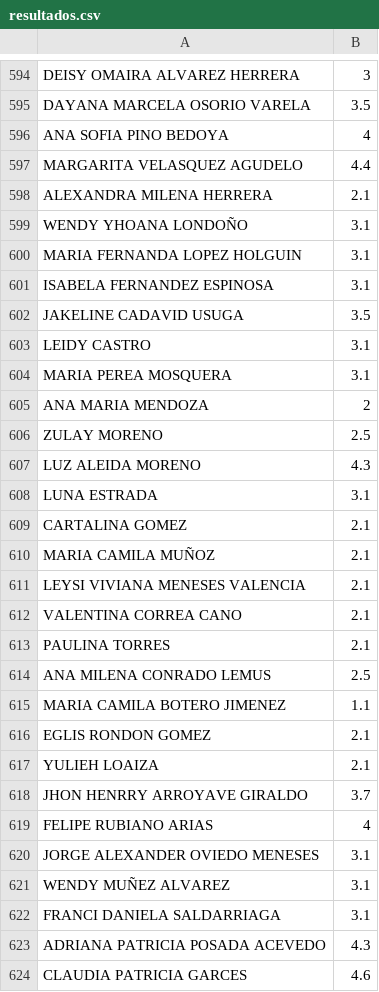
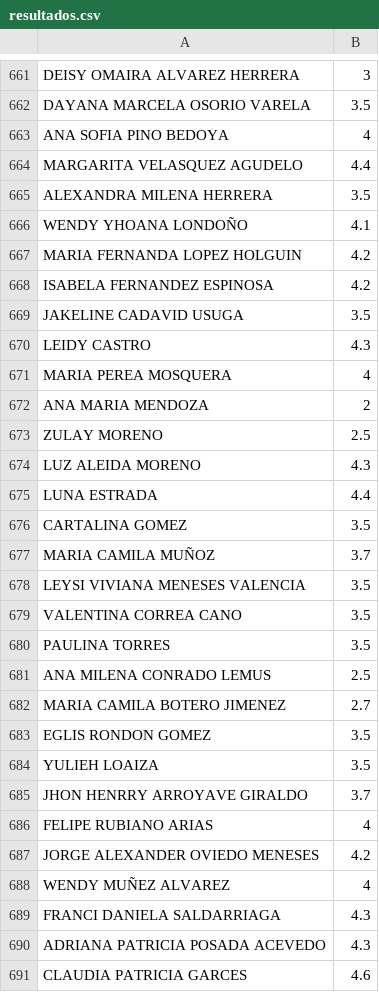
Before and after one commit to escanerunidos2026-rgb/PORTAL_UPA, a CSV file: data/resultados.csv, drawn as a sheet; only a part is shown, gaps mark what is left out; the diff covers the shown part only.

Commit message:
ACTULIZAR DATOS

```diff
--- a/data/resultados.csv
+++ b/data/resultados.csv
@@ -597,9 +664,9 @@ ANA SOFIA PINO  BEDOYA ,4
 MARGARITA VELASQUEZ AGUDELO ,4.4
-ALEXANDRA MILENA HERRERA ,2.1
-WENDY YHOANA LONDOÑO ,3.1
-MARIA FERNANDA LOPEZ HOLGUIN ,3.1
-ISABELA FERNANDEZ ESPINOSA ,3.1
+ALEXANDRA MILENA HERRERA ,3.5
+WENDY YHOANA LONDOÑO ,4.1
+MARIA FERNANDA LOPEZ HOLGUIN ,4.2
+ISABELA FERNANDEZ ESPINOSA ,4.2
 JAKELINE CADAVID USUGA ,3.5
-LEIDY CASTRO ,3.1
-MARIA PEREA MOSQUERA,3.1
+LEIDY CASTRO ,4.3
+MARIA PEREA MOSQUERA,4
 ANA MARIA MENDOZA ,2
@@ -607,17 +674,17 @@ ZULAY MORENO ,2.5
 LUZ ALEIDA MORENO ,4.3
-LUNA ESTRADA ,3.1
-CARTALINA GOMEZ ,2.1
-MARIA CAMILA MUÑOZ ,2.1
-LEYSI VIVIANA MENESES VALENCIA ,2.1
-VALENTINA CORREA CANO ,2.1
-PAULINA TORRES ,2.1
+LUNA ESTRADA ,4.4
+CARTALINA GOMEZ ,3.5
+MARIA CAMILA MUÑOZ ,3.7
+LEYSI VIVIANA MENESES VALENCIA ,3.5
+VALENTINA CORREA CANO ,3.5
+PAULINA TORRES ,3.5
 ANA MILENA CONRADO LEMUS ,2.5
-MARIA CAMILA BOTERO JIMENEZ ,1.1
-EGLIS RONDON GOMEZ ,2.1
-YULIEH LOAIZA ,2.1
+MARIA CAMILA BOTERO JIMENEZ ,2.7
+EGLIS RONDON GOMEZ ,3.5
+YULIEH LOAIZA ,3.5
 JHON HENRRY ARROYAVE GIRALDO ,3.7
 FELIPE RUBIANO ARIAS ,4
-JORGE ALEXANDER OVIEDO MENESES ,3.1
-WENDY MUÑEZ ALVAREZ ,3.1
-FRANCI DANIELA SALDARRIAGA ,3.1
+JORGE ALEXANDER OVIEDO MENESES ,4.2
+WENDY MUÑEZ ALVAREZ ,4
+FRANCI DANIELA SALDARRIAGA ,4.3
 ADRIANA PATRICIA POSADA ACEVEDO ,4.3
```
Also changed, not shown: 3 added rows, 2 removed rows, 64 moved rows and 86 edited cells elsewhere in this file.
